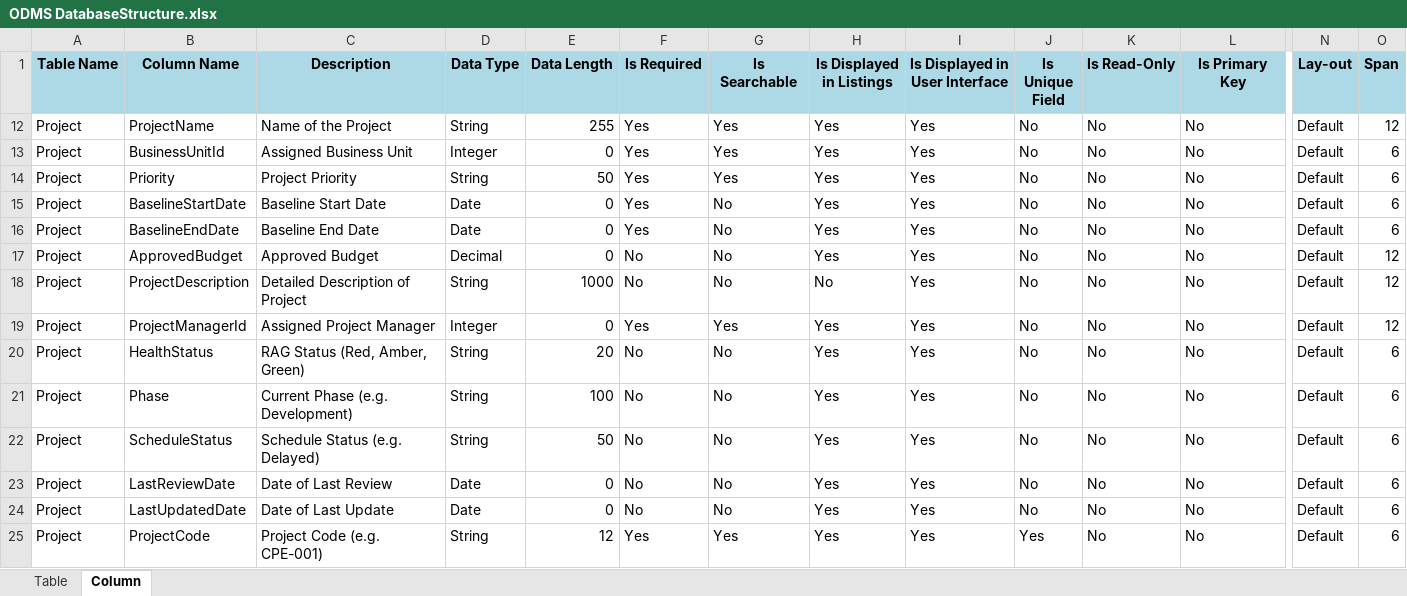
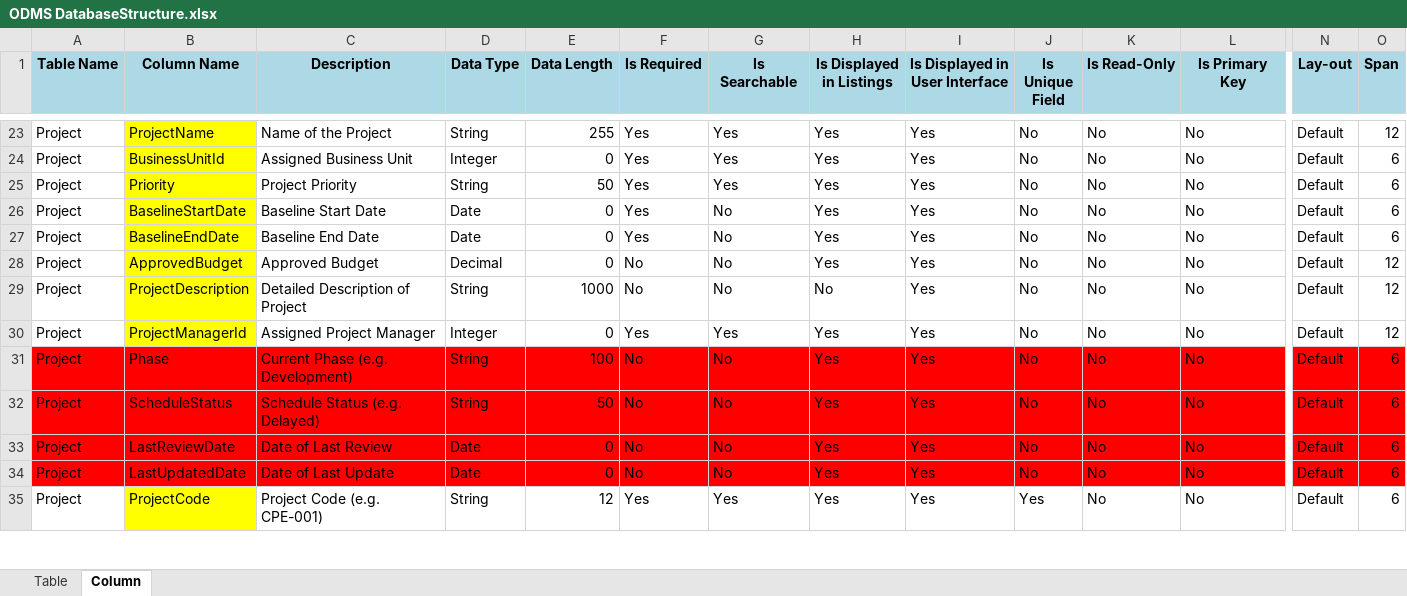
Before and after one commit to supersamamor/ODMS, an Excel workbook: Documents/ODMS DatabaseStructure.xlsx, sheet Column, drawn as a sheet; only a part is shown, gaps mark what is left out; values as stored, in another font and other column widths than the file's, no borders; removed rows and columns are numbered as before the commit, all else as after; rows hold the shown columns only; the diff covers the shown part only; the diff names each change by its address in the sheet, - before the commit and + after, or states it on an @@ line.

Commit message:
Update

```diff
--- a/Documents/ODMS DatabaseStructure.xlsx (sheet Column)
+++ b/Documents/ODMS DatabaseStructure.xlsx (sheet Column)
-B23:B30 fill: none
+B23:B30 fill: #FFFF00
-row 20: Project | HealthStatus | RAG Status (Red, Amber, Green) | String | 20 | No | No | Yes | Yes | No | No | No | Default | 6
-A31:O34 fill: none
+A31:O34 fill: #FF0000
-B35 fill: none
+B35 fill: #FFFF00
```
Also changed, not shown: 2 added rows, 97 hidden or unhidden rows, 1 edited cell and cell formats elsewhere in this sheet, hidden cells.
